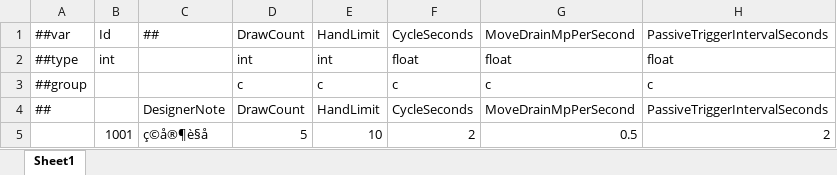
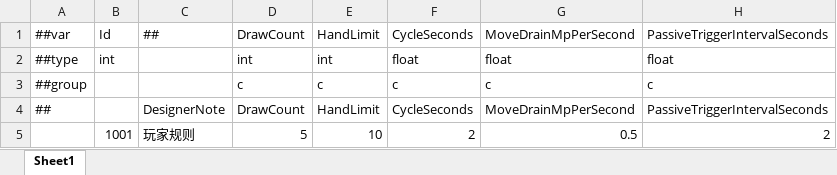
Before and after one commit to a38782615/GameDevelopmentKit, an Excel workbook: Design/Excel/ET/Datas/Game/SkillCardRule.xlsx, sheet Sheet1, drawn as a sheet; values as stored, in another font and other column widths than the file's, no borders; the diff names each change by its address in the sheet, - before the commit and + after, or states it on an @@ line.

```diff
--- a/Design/Excel/ET/Datas/Game/SkillCardRule.xlsx (sheet Sheet1)
+++ b/Design/Excel/ET/Datas/Game/SkillCardRule.xlsx (sheet Sheet1)
-C5: ç©å®¶è§å
+C5: 玩家规则
```
Also changed, not shown: Design/Excel/ET/Datas/Game/BattleCardConfig.xlsx, Design/Excel/ET/Datas/Game/Relic.xlsx, 2 other files.
